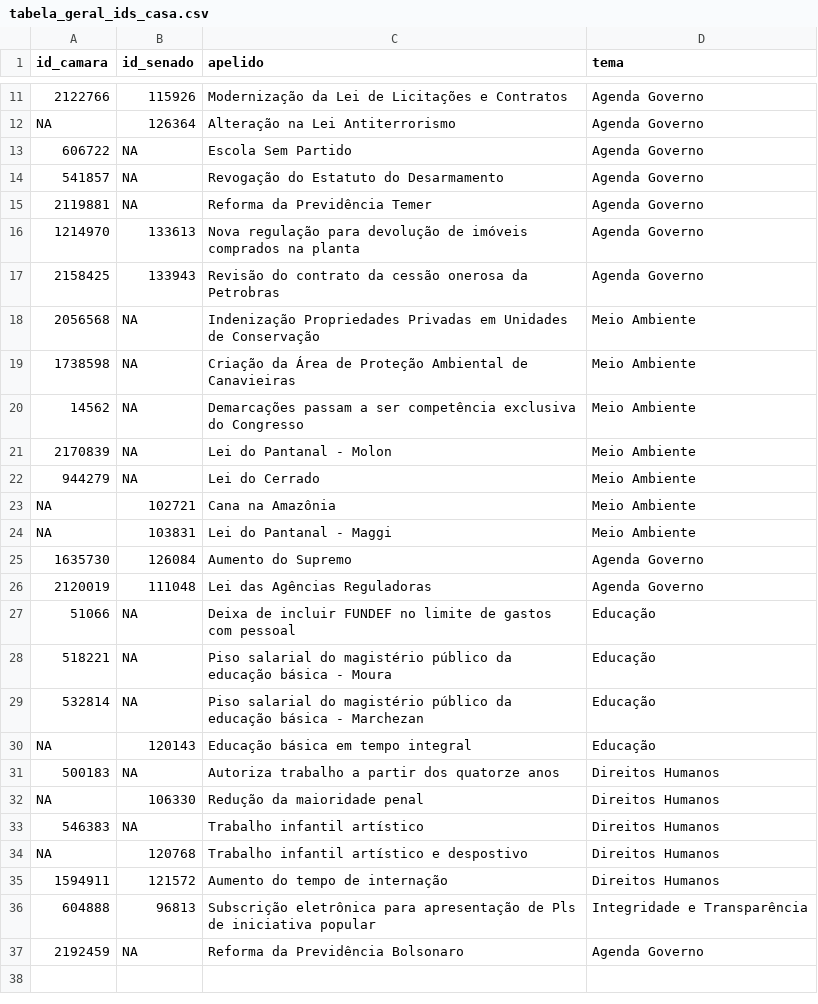
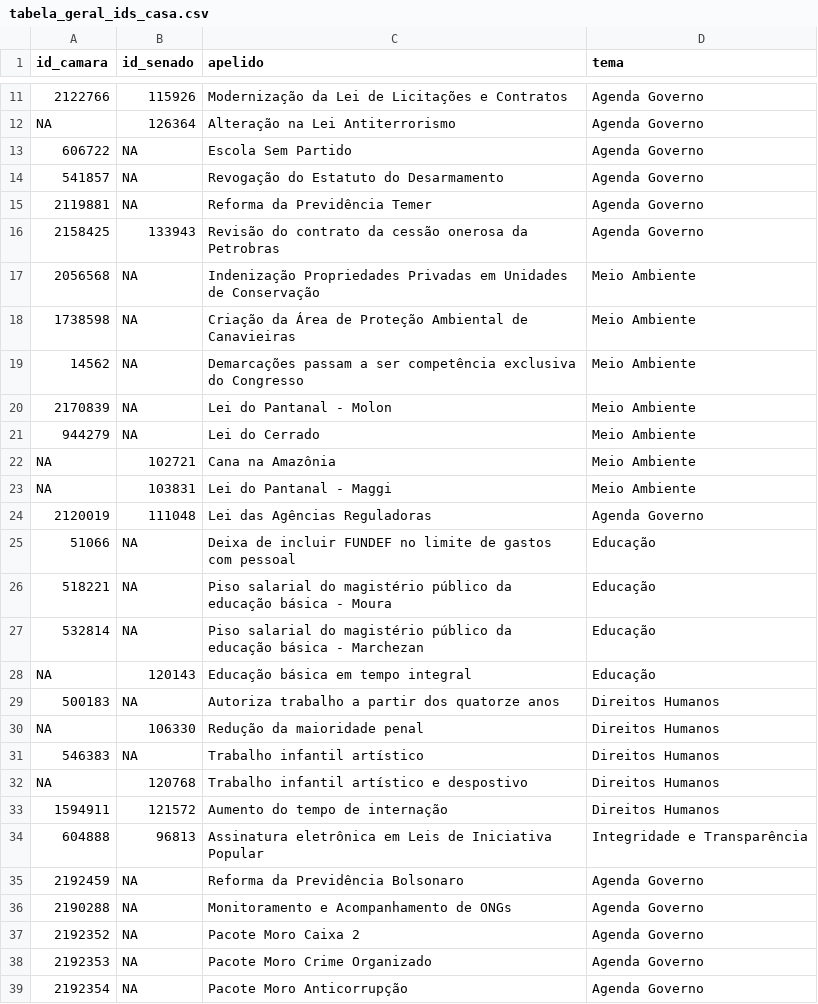
Before and after one commit to parlametria/leggo-backend, a CSV file: data/tabela_geral_ids_casa.csv, drawn as a sheet; only a part is shown, gaps mark what is left out.

```diff
--- a/data/tabela_geral_ids_casa.csv
+++ b/data/tabela_geral_ids_casa.csv
@@ -15,3 +15,2 @@ NA,126364,Alteração na Lei Antiterrorismo,Agenda Governo
 2119881,NA,Reforma da Previdência Temer,Agenda Governo
-1214970,133613,Nova regulação para devolução de imóveis comprados na planta,Agenda Governo
 2158425,133943,Revisão do contrato da cessão onerosa da Petrobras,Agenda Governo
@@ -24,3 +23,2 @@ NA,102721,Cana na Amazônia,Meio Ambiente
 NA,103831,Lei do Pantanal - Maggi,Meio Ambiente
-1635730,126084,Aumento do Supremo,Agenda Governo
 2120019,111048,Lei das Agências Reguladoras,Agenda Governo
@@ -35,3 +33,7 @@ NA,120768,Trabalho infantil artístico e despostivo,Direitos Humanos
 1594911,121572,Aumento do tempo de internação,Direitos Humanos
-604888,96813,Subscrição eletrônica para apresentação de Pls de iniciativa popular,Integridade e Transparência
+604888,96813,Assinatura eletrônica em Leis de Iniciativa Popular,Integridade e Transparência
 2192459,NA,Reforma da Previdência Bolsonaro,Agenda Governo
+2190288,NA,Monitoramento e Acompanhamento de ONGs,Agenda Governo
+2192352,NA,Pacote Moro Caixa 2,Agenda Governo
+2192353,NA,Pacote Moro Crime Organizado,Agenda Governo
+2192354,NA,Pacote Moro Anticorrupção,Agenda Governo
```
Also changed, not shown: data/emendas.csv, data/progressos.csv, 3 other files.
